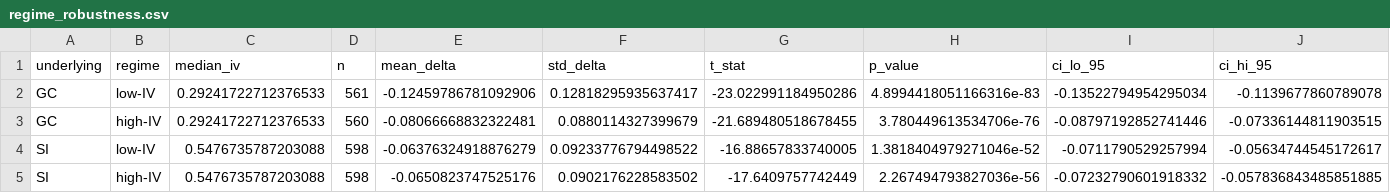
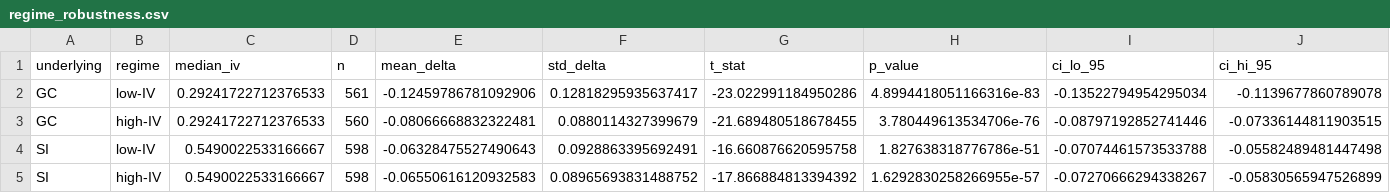
Before and after one commit to AidanCarp/polymarket-options-research, a CSV file: regime_robustness.csv, drawn as a sheet; only a part is shown; the diff names each change by its address in the sheet, - before the commit and + after, or states it on an @@ line.

```diff
--- a/regime_robustness.csv
+++ b/regime_robustness.csv
-C4:C5 (median_iv): 0.5476735787203088
+C4:C5 (median_iv): 0.5490022533166667
-E4 (mean_delta): -0.06376324918876279
+E4 (mean_delta): -0.06328475527490643
-F4 (std_delta): 0.09233776794498522
+F4 (std_delta): 0.0928863395692491
-G4 (t_stat): -16.88657833740005
+G4 (t_stat): -16.660876620595758
-H4 (p_value): 1.3818404979271046e-52
+H4 (p_value): 1.827638318776786e-51
-I4 (ci_lo_95): -0.0711790529257994
+I4 (ci_lo_95): -0.07074461573533788
-J4 (ci_hi_95): -0.05634744545172617
+J4 (ci_hi_95): -0.05582489481447498
-E5 (mean_delta): -0.0650823747525176
+E5 (mean_delta): -0.06550616120932583
-F5 (std_delta): 0.0902176228583502
+F5 (std_delta): 0.08965693831488752
-G5 (t_stat): -17.6409757742449
+G5 (t_stat): -17.866884813394392
-H5 (p_value): 2.267494793827036e-56
+H5 (p_value): 1.6292830258266955e-57
-I5 (ci_lo_95): -0.07232790601918332
+I5 (ci_lo_95): -0.07270666294338267
-J5 (ci_hi_95): -0.057836843485851885
+J5 (ci_hi_95): -0.05830565947526899
```
Also changed, not shown: convergence_regression.csv, daily_polymarket.csv, 10 other files.
